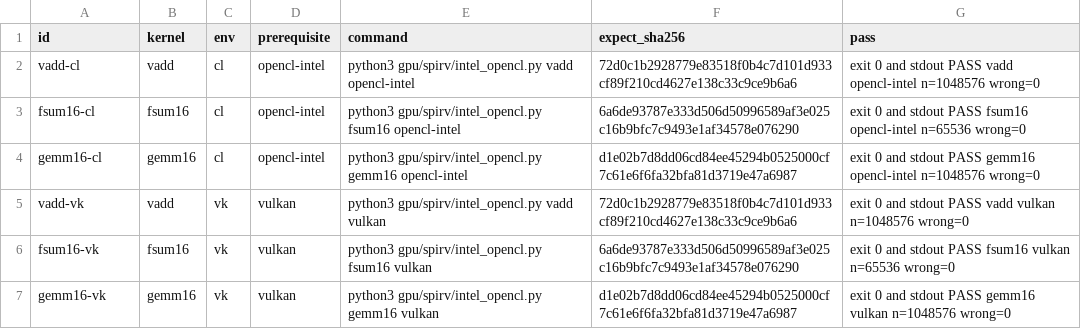
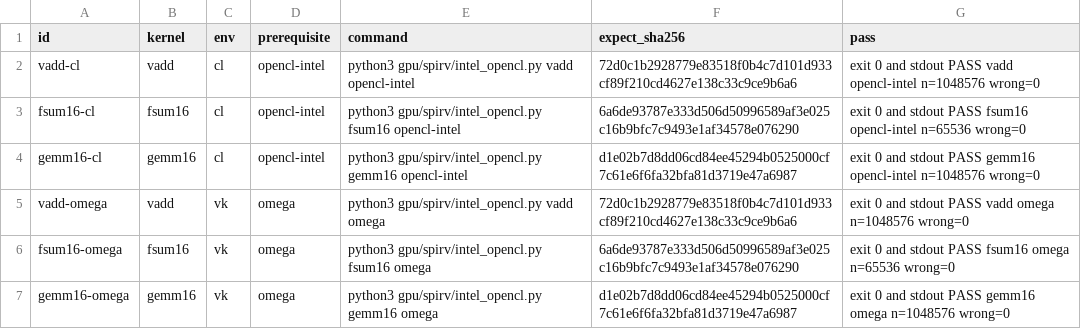
Before and after one commit to drakestapleton/omega-mv, a TSV file: gpu/spirv/intel-opencl.tsv, drawn as a sheet.

Commit message:
gpu/spirv: replace Vulkan/lavapipe runner with pure-Omega SPIR-V executor (run.om)

```diff
--- a/gpu/spirv/intel-opencl.tsv
+++ b/gpu/spirv/intel-opencl.tsv
@@ -4,4 +4,4 @@ fsum16-cl	fsum16	cl	opencl-intel	python3 gpu/spirv/intel_opencl.py fsum16 opencl
 gemm16-cl	gemm16	cl	opencl-intel	python3 gpu/spirv/intel_opencl.py gemm16 opencl-intel	d1e02b7d8dd06cd84ee45294b0525000cf7c61e6f6fa32bfa81d3719e47a6987	exit 0 and stdout PASS gemm16 opencl-intel n=1048576 wrong=0
-vadd-vk	vadd	vk	vulkan	python3 gpu/spirv/intel_opencl.py vadd vulkan	72d0c1b2928779e83518f0b4c7d101d933cf89f210cd4627e138c33c9ce9b6a6	exit 0 and stdout PASS vadd vulkan n=1048576 wrong=0
-fsum16-vk	fsum16	vk	vulkan	python3 gpu/spirv/intel_opencl.py fsum16 vulkan	6a6de93787e333d506d50996589af3e025c16b9bfc7c9493e1af34578e076290	exit 0 and stdout PASS fsum16 vulkan n=65536 wrong=0
-gemm16-vk	gemm16	vk	vulkan	python3 gpu/spirv/intel_opencl.py gemm16 vulkan	d1e02b7d8dd06cd84ee45294b0525000cf7c61e6f6fa32bfa81d3719e47a6987	exit 0 and stdout PASS gemm16 vulkan n=1048576 wrong=0
+vadd-omega	vadd	vk	omega	python3 gpu/spirv/intel_opencl.py vadd omega	72d0c1b2928779e83518f0b4c7d101d933cf89f210cd4627e138c33c9ce9b6a6	exit 0 and stdout PASS vadd omega n=1048576 wrong=0
+fsum16-omega	fsum16	vk	omega	python3 gpu/spirv/intel_opencl.py fsum16 omega	6a6de93787e333d506d50996589af3e025c16b9bfc7c9493e1af34578e076290	exit 0 and stdout PASS fsum16 omega n=65536 wrong=0
+gemm16-omega	gemm16	vk	omega	python3 gpu/spirv/intel_opencl.py gemm16 omega	d1e02b7d8dd06cd84ee45294b0525000cf7c61e6f6fa32bfa81d3719e47a6987	exit 0 and stdout PASS gemm16 omega n=1048576 wrong=0
```
Also changed, not shown: gpu/spirv/intel-rmsnorm.tsv, 8 other files.
